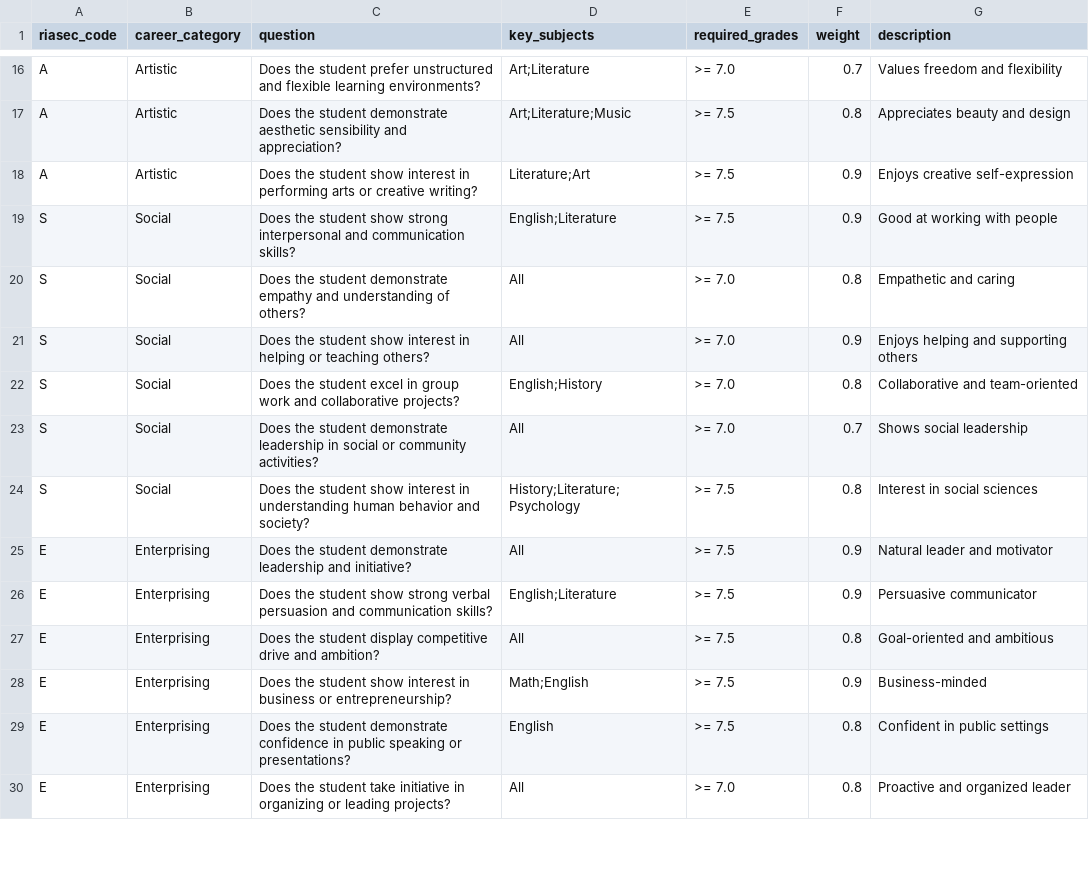
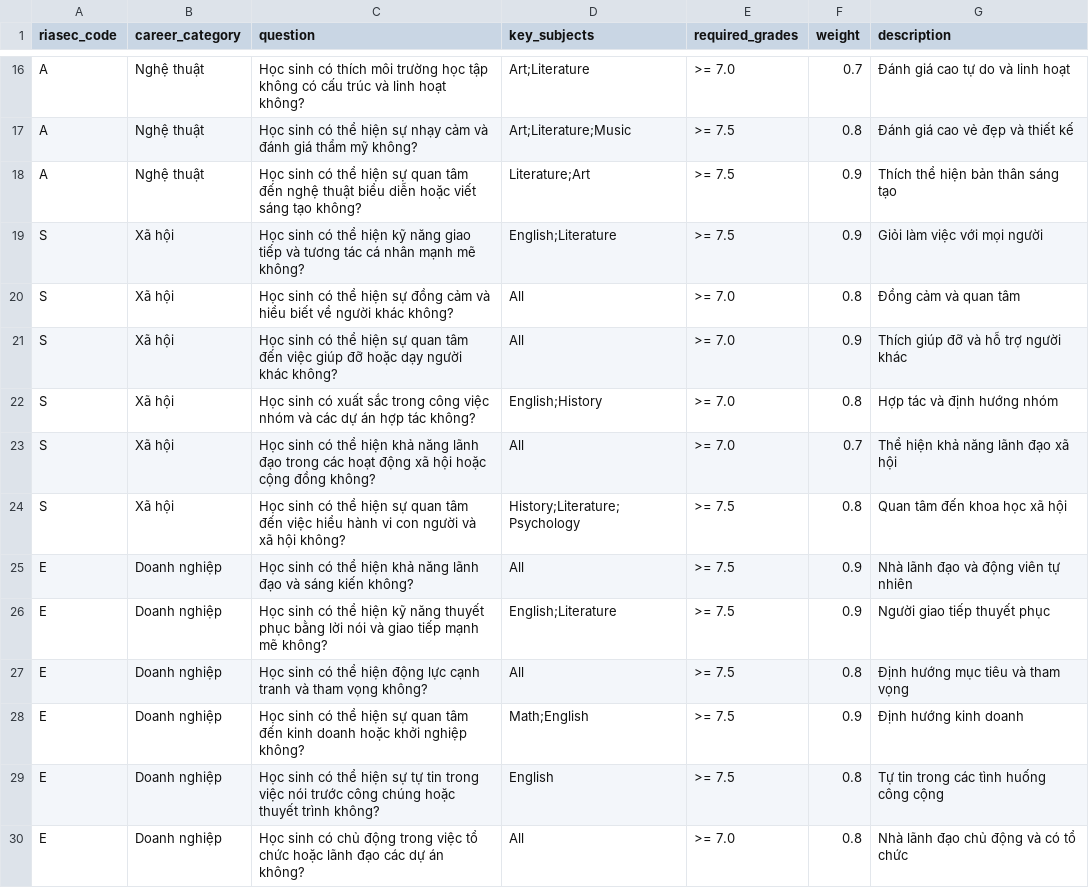
Before and after one commit to Trox824/huongNghiepNCKHKT, a CSV file: asset/RIASEC_Career_Framework.csv, drawn as a sheet; only a part is shown, gaps mark what is left out; the diff covers the shown part only; the diff names each change by its address in the sheet, - before the commit and + after, or states it on an @@ line.

```diff
--- a/asset/RIASEC_Career_Framework.csv
+++ b/asset/RIASEC_Career_Framework.csv
-B16:B18 (career_category): Artistic
+B16:B18 (career_category): Nghệ thuật
-C16 (question): Does the student prefer unstructured and flexible learning environments?
+C16 (question): Học sinh có thích môi trường học tập không có cấu trúc và linh hoạt không?
-G16 (description): Values freedom and flexibility
+G16 (description): Đánh giá cao tự do và linh hoạt
-C17 (question): Does the student demonstrate aesthetic sensibility and appreciation?
+C17 (question): Học sinh có thể hiện sự nhạy cảm và đánh giá thẩm mỹ không?
-G17 (description): Appreciates beauty and design
+G17 (description): Đánh giá cao vẻ đẹp và thiết kế
-C18 (question): Does the student show interest in performing arts or creative writing?
+C18 (question): Học sinh có thể hiện sự quan tâm đến nghệ thuật biểu diễn hoặc viết sáng tạo không?
-G18 (description): Enjoys creative self-expression
+G18 (description): Thích thể hiện bản thân sáng tạo
-B19:B24 (career_category): Social
+B19:B24 (career_category): Xã hội
-C19 (question): Does the student show strong interpersonal and communication skills?
+C19 (question): Học sinh có thể hiện kỹ năng giao tiếp và tương tác cá nhân mạnh mẽ không?
-G19 (description): Good at working with people
+G19 (description): Giỏi làm việc với mọi người
-C20 (question): Does the student demonstrate empathy and understanding of others?
+C20 (question): Học sinh có thể hiện sự đồng cảm và hiểu biết về người khác không?
-G20 (description): Empathetic and caring
+G20 (description): Đồng cảm và quan tâm
-C21 (question): Does the student show interest in helping or teaching others?
+C21 (question): Học sinh có thể hiện sự quan tâm đến việc giúp đỡ hoặc dạy người khác không?
-G21 (description): Enjoys helping and supporting others
+G21 (description): Thích giúp đỡ và hỗ trợ người khác
-C22 (question): Does the student excel in group work and collaborative projects?
+C22 (question): Học sinh có xuất sắc trong công việc nhóm và các dự án hợp tác không?
-G22 (description): Collaborative and team-oriented
+G22 (description): Hợp tác và định hướng nhóm
-C23 (question): Does the student demonstrate leadership in social or community activities?
+C23 (question): Học sinh có thể hiện khả năng lãnh đạo trong các hoạt động xã hội hoặc cộng đồng không?
-G23 (description): Shows social leadership
+G23 (description): Thể hiện khả năng lãnh đạo xã hội
-C24 (question): Does the student show interest in understanding human behavior and society?
+C24 (question): Học sinh có thể hiện sự quan tâm đến việc hiểu hành vi con người và xã hội không?
-G24 (description): Interest in social sciences
+G24 (description): Quan tâm đến khoa học xã hội
-B25:B30 (career_category): Enterprising
+B25:B30 (career_category): Doanh nghiệp
-C25 (question): Does the student demonstrate leadership and initiative?
+C25 (question): Học sinh có thể hiện khả năng lãnh đạo và sáng kiến không?
-G25 (description): Natural leader and motivator
+G25 (description): Nhà lãnh đạo và động viên tự nhiên
-C26 (question): Does the student show strong verbal persuasion and communication skills?
+C26 (question): Học sinh có thể hiện kỹ năng thuyết phục bằng lời nói và giao tiếp mạnh mẽ không?
-G26 (description): Persuasive communicator
+G26 (description): Người giao tiếp thuyết phục
-C27 (question): Does the student display competitive drive and ambition?
+C27 (question): Học sinh có thể hiện động lực cạnh tranh và tham vọng không?
-G27 (description): Goal-oriented and ambitious
+G27 (description): Định hướng mục tiêu và tham vọng
-C28 (question): Does the student show interest in business or entrepreneurship?
+C28 (question): Học sinh có thể hiện sự quan tâm đến kinh doanh hoặc khởi nghiệp không?
-G28 (description): Business-minded
+G28 (description): Định hướng kinh doanh
-C29 (question): Does the student demonstrate confidence in public speaking or presentations?
+C29 (question): Học sinh có thể hiện sự tự tin trong việc nói trước công chúng hoặc thuyết trình không?
-G29 (description): Confident in public settings
+G29 (description): Tự tin trong các tình huống công cộng
-C30 (question): Does the student take initiative in organizing or leading projects?
+C30 (question): Học sinh có chủ động trong việc tổ chức hoặc lãnh đạo các dự án không?
-G30 (description): Proactive and organized leader
+G30 (description): Nhà lãnh đạo chủ động và có tổ chức
```
Also changed, not shown: 63 edited cells elsewhere in this file, 1 other file.
